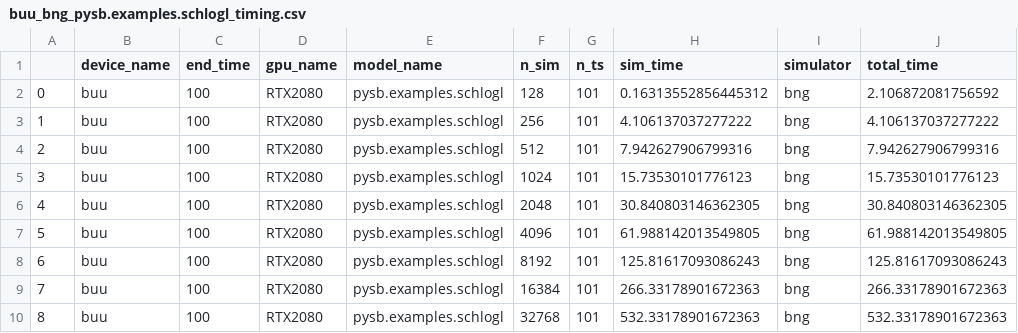
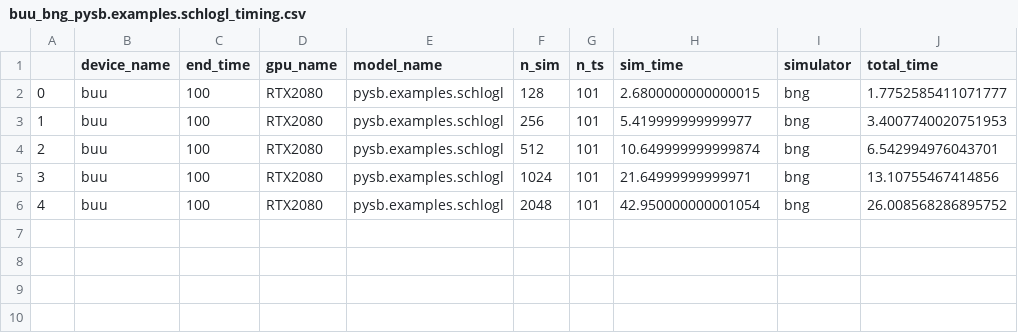
Before and after one commit to LoLab-MSM/GPU_SSA_paper2023, a CSV file: Timings/buu_bng_pysb.examples.schlogl_timing.csv, drawn as a sheet.

```diff
--- a/Timings/buu_bng_pysb.examples.schlogl_timing.csv
+++ b/Timings/buu_bng_pysb.examples.schlogl_timing.csv
@@ -1,10 +1,6 @@
 ,device_name,end_time,gpu_name,model_name,n_sim,n_ts,sim_time,simulator,total_time
-0,buu,100,RTX2080,pysb.examples.schlogl,128,101,0.16313552856445312,bng,2.106872081756592
-1,buu,100,RTX2080,pysb.examples.schlogl,256,101,4.106137037277222,bng,4.106137037277222
-2,buu,100,RTX2080,pysb.examples.schlogl,512,101,7.942627906799316,bng,7.942627906799316
-3,buu,100,RTX2080,pysb.examples.schlogl,1024,101,15.73530101776123,bng,15.73530101776123
-4,buu,100,RTX2080,pysb.examples.schlogl,2048,101,30.840803146362305,bng,30.840803146362305
-5,buu,100,RTX2080,pysb.examples.schlogl,4096,101,61.988142013549805,bng,61.988142013549805
-6,buu,100,RTX2080,pysb.examples.schlogl,8192,101,125.81617093086243,bng,125.81617093086243
-7,buu,100,RTX2080,pysb.examples.schlogl,16384,101,266.33178901672363,bng,266.33178901672363
-8,buu,100,RTX2080,pysb.examples.schlogl,32768,101,532.33178901672363,bng,532.33178901672363
+0,buu,100,RTX2080,pysb.examples.schlogl,128,101,2.6800000000000015,bng,1.7752585411071777
+1,buu,100,RTX2080,pysb.examples.schlogl,256,101,5.419999999999977,bng,3.4007740020751953
+2,buu,100,RTX2080,pysb.examples.schlogl,512,101,10.649999999999874,bng,6.542994976043701
+3,buu,100,RTX2080,pysb.examples.schlogl,1024,101,21.64999999999971,bng,13.10755467414856
+4,buu,100,RTX2080,pysb.examples.schlogl,2048,101,42.950000000001054,bng,26.008568286895752
```
Also changed, not shown: Timings/buu_bng_pysb.examples.michment_timing.csv, Timings/buu_gpu_ssa_pysb.examples.earm_1_0_timing.csv, 6 other files.
